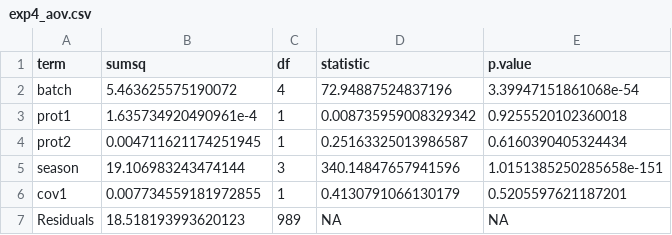
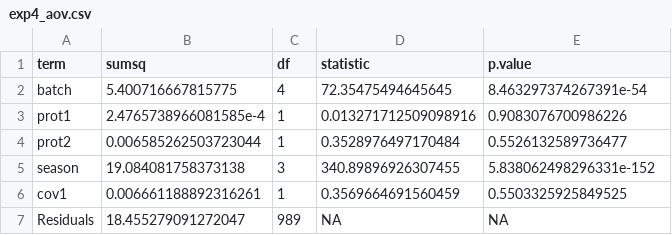
Before and after one commit to mjrolland/preprocess, a CSV file: vignettes/standardisation_outputs/exp4_aov.csv, drawn as a sheet.

```diff
--- a/vignettes/standardisation_outputs/exp4_aov.csv
+++ b/vignettes/standardisation_outputs/exp4_aov.csv
@@ -1,7 +1,7 @@
 term,sumsq,df,statistic,p.value
-batch,5.463625575190072,4,72.94887524837196,3.39947151861068e-54
-prot1,1.635734920490961e-4,1,0.008735959008329342,0.9255520102360018
-prot2,0.004711621174251945,1,0.25163325013986587,0.6160390405324434
-season,19.106983243474144,3,340.14847657941596,1.0151385250285658e-151
-cov1,0.007734559181972855,1,0.4130791066130179,0.5205597621187201
-Residuals,18.518193993620123,989,NA,NA
+batch,5.400716667815775,4,72.35475494645645,8.463297374267391e-54
+prot1,2.4765738966081585e-4,1,0.013271712509098916,0.9083076700986226
+prot2,0.006585262503723044,1,0.3528976497170484,0.5526132589736477
+season,19.084081758373138,3,340.89896926307455,5.838062498296331e-152
+cov1,0.006661188892316261,1,0.3569664691560459,0.5503325925849525
+Residuals,18.455279091272047,989,NA,NA
```
Also changed, not shown: vignettes/standardisation_outputs/exp1.csv, vignettes/standardisation_outputs/exp1_aov.csv, 28 other files.
